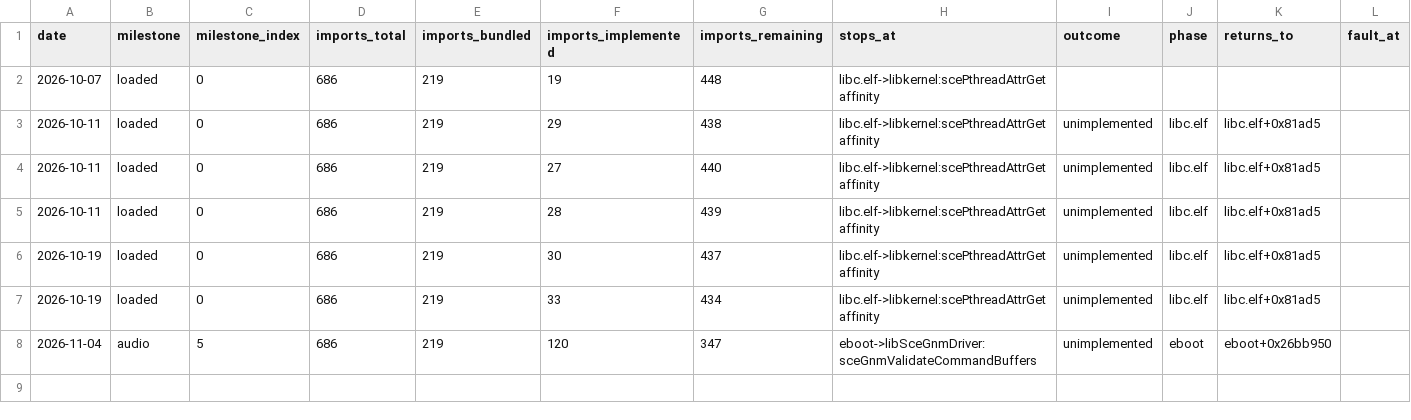
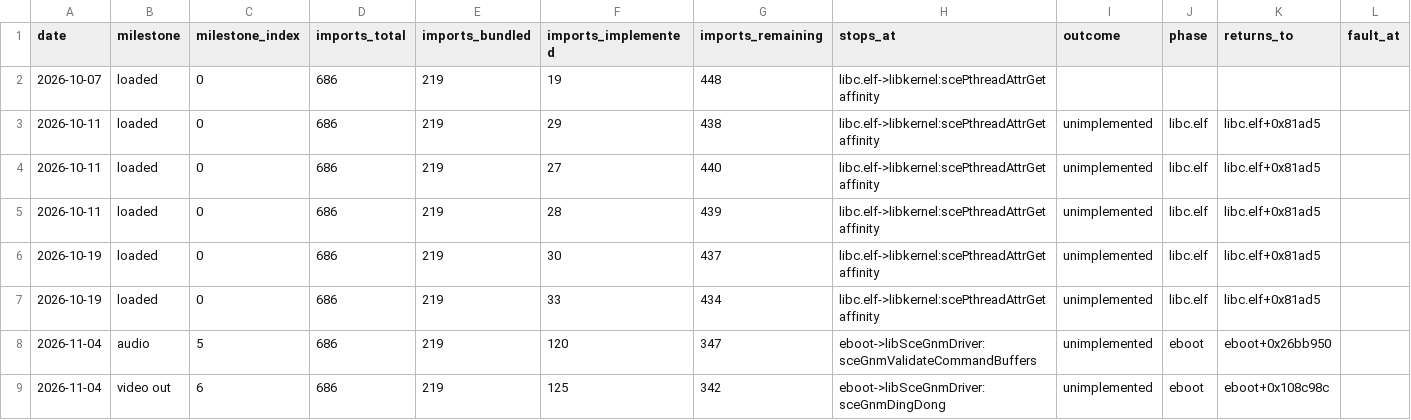
Before and after one commit to Yharnam-Hunters/byrgenwerth-site, a CSV file: data/boot_history.csv, drawn as a sheet; only a part is shown; rows hold the shown columns only; the diff names each change by its address in the sheet, - before the commit and + after, or states it on an @@ line.

```diff
--- a/data/boot_history.csv
+++ b/data/boot_history.csv
+row 9: 2026-11-04 | video out | 6 | 686 | 219 | 125 | 342 | eboot->libSceGnmDriver:sceGnmDingDong | unimplemented | eboot | eboot+0x108c98c
```
Also changed, not shown: 15 other files.
